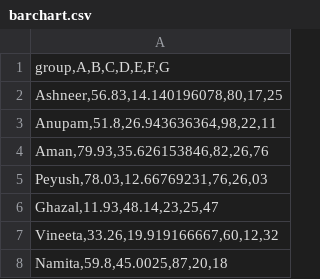
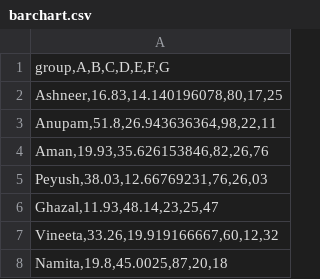
Before and after one commit to yashmevada/d3, a CSV file: barchart.csv, drawn as a sheet.

Commit message:
Update barchart.csv

```diff
--- a/barchart.csv
+++ b/barchart.csv
@@ -1,8 +1,8 @@
 group,A,B,C,D,E,F,G	
-Ashneer,56.83,14.140196078,80,17,25	
+Ashneer,16.83,14.140196078,80,17,25	
 Anupam,51.8,26.943636364,98,22,11	
-Aman,79.93,35.626153846,82,26,76	
-Peyush,78.03,12.66769231,76,26,03	
+Aman,19.93,35.626153846,82,26,76	
+Peyush,38.03,12.66769231,76,26,03	
 Ghazal,11.93,48.14,23,25,47	
 Vineeta,33.26,19.919166667,60,12,32	
-Namita,59.8,45.0025,87,20,18	
+Namita,19.8,45.0025,87,20,18	
```
